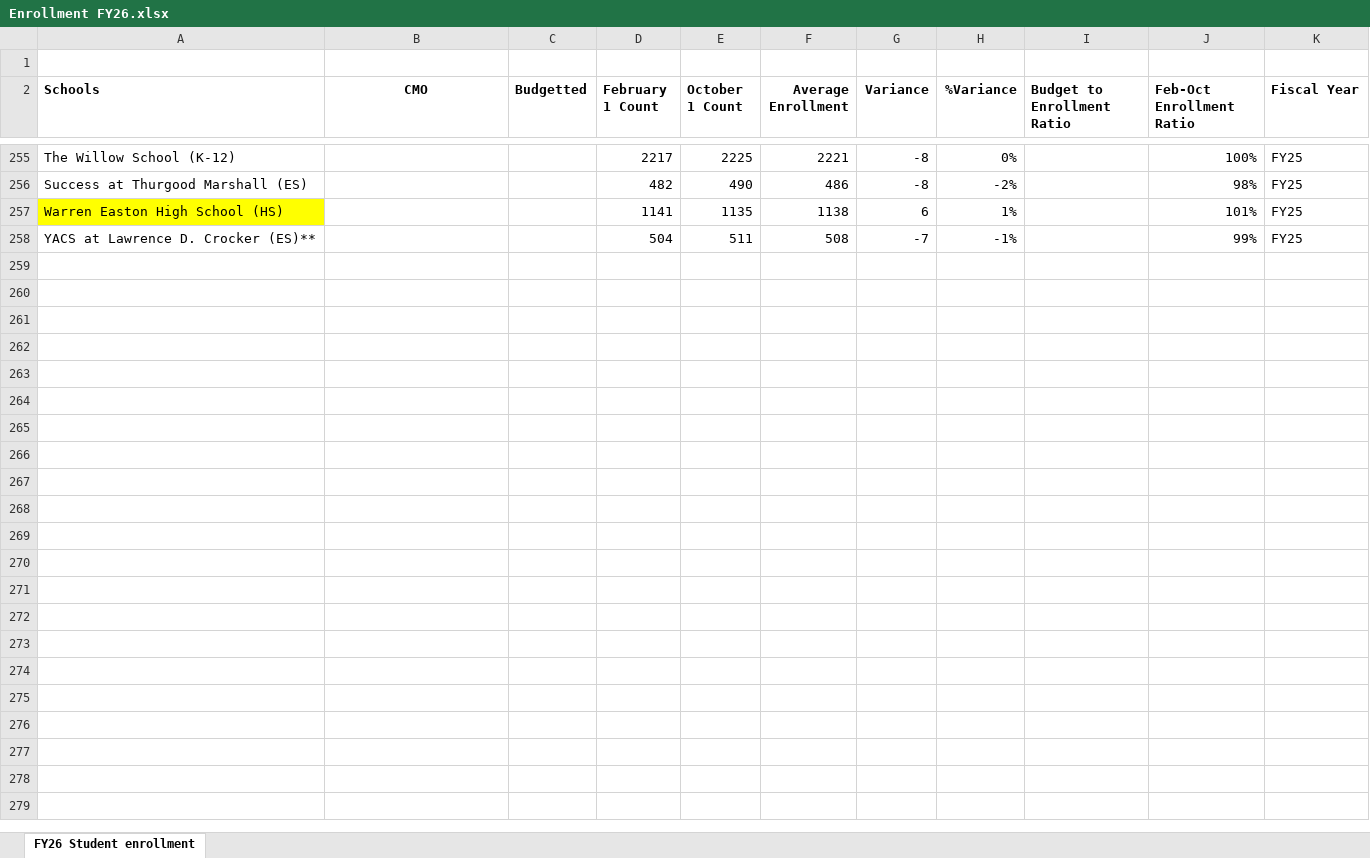
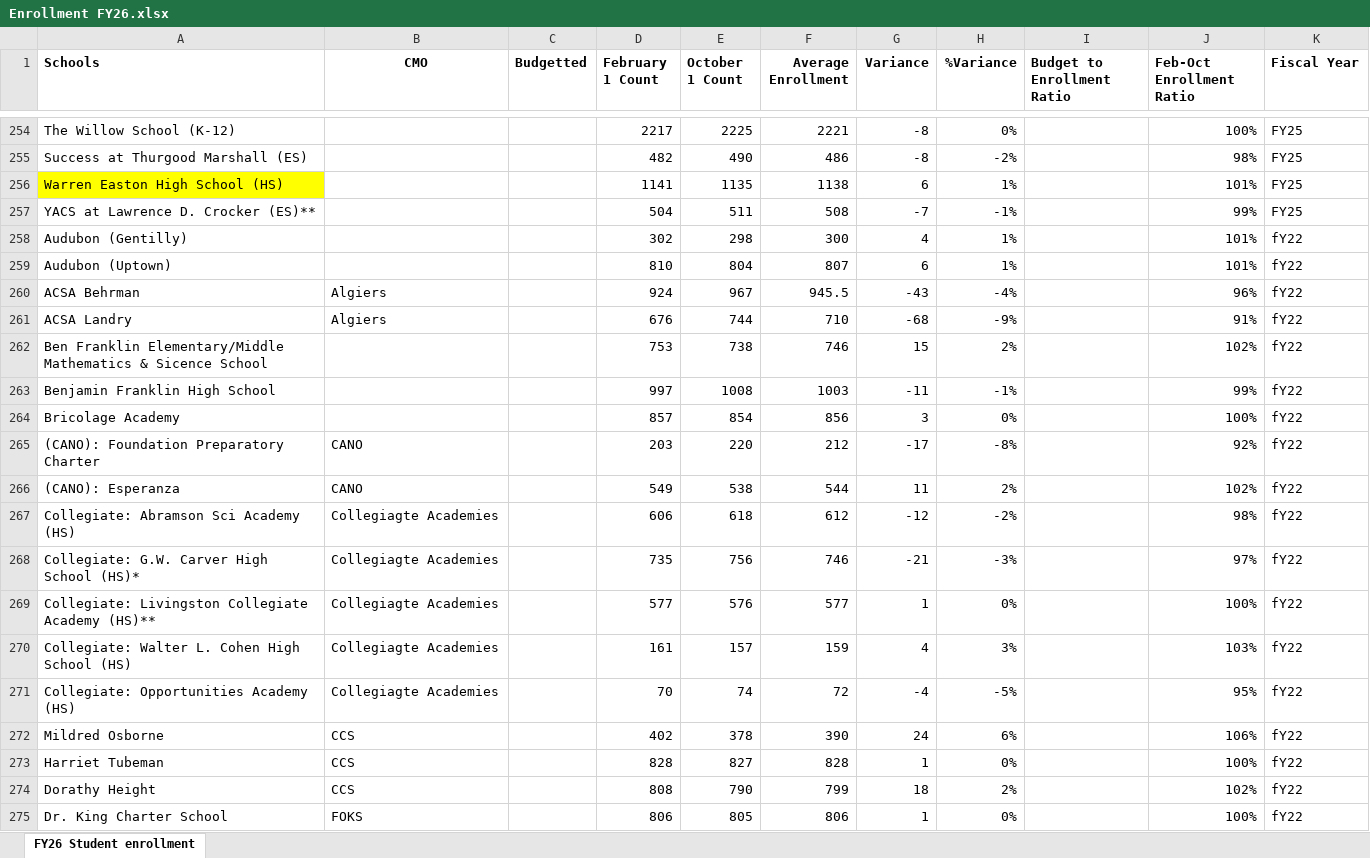
Before and after one commit to Emmanuel-igbokwe/NOLA-School-Finance-tracker, an Excel workbook: Enrollment FY26.xlsx, sheet FY26 Student enrollment, drawn as a sheet; only a part is shown, gaps mark what is left out; values as stored, in another font and other column widths than the file's, no borders; removed rows and columns are numbered as before the commit, all else as after; the diff covers the shown part only; the diff names each change by its address in the sheet, - before the commit and + after, or states it on an @@ line.

Commit message:
Add files via upload

```diff
--- a/Enrollment FY26.xlsx (sheet FY26 Student enrollment)
+++ b/Enrollment FY26.xlsx (sheet FY26 Student enrollment)
-row 1: (empty)
+row 258: Audubon (Gentilly) |  |  | 302 | 298 | 300 | 4 | 1% |  | 101% | fY22
+row 259: Audubon (Uptown) |  |  | 810 | 804 | 807 | 6 | 1% |  | 101% | fY22
+row 260: ACSA Behrman | Algiers |  | 924 | 967 | 945.5 | -43 | -4% |  | 96% | fY22
+row 261: ACSA Landry | Algiers |  | 676 | 744 | 710 | -68 | -9% |  | 91% | fY22
+row 262: Ben Franklin Elementary/Middle Mathematics & Sicence School |  |  | 753 | 738 | 746 | 15 | 2% |  | 102% | fY22
+row 263: Benjamin Franklin High School |  |  | 997 | 1008 | 1003 | -11 | -1% |  | 99% | fY22
+row 264: Bricolage Academy |  |  | 857 | 854 | 856 | 3 | 0% |  | 100% | fY22
+row 265: (CANO): Foundation Preparatory Charter | CANO |  | 203 | 220 | 212 | -17 | -8% |  | 92% | fY22
+row 266: (CANO): Esperanza | CANO |  | 549 | 538 | 544 | 11 | 2% |  | 102% | fY22
+row 267: Collegiate: Abramson Sci Academy (HS) | Collegiagte Academies |  | 606 | 618 | 612 | -12 | -2% |  | 98% | fY22
+row 268: Collegiate: G.W. Carver High School (HS)* | Collegiagte Academies |  | 735 | 756 | 746 | -21 | -3% |  | 97% | fY22
+row 269: Collegiate: Livingston Collegiate Academy (HS)** | Collegiagte Academies |  | 577 | 576 | 577 | 1 | 0% |  | 100% | fY22
+row 270: Collegiate: Walter L. Cohen High School (HS) | Collegiagte Academies |  | 161 | 157 | 159 | 4 | 3% |  | 103% | fY22
+row 271: Collegiate: Opportunities Academy (HS) | Collegiagte Academies |  | 70 | 74 | 72 | -4 | -5% |  | 95% | fY22
+row 272: Mildred Osborne | CCS |  | 402 | 378 | 390 | 24 | 6% |  | 106% | fY22
+row 273: Harriet Tubeman | CCS |  | 828 | 827 | 828 | 1 | 0% |  | 100% | fY22
+row 274: Dorathy Height | CCS |  | 808 | 790 | 799 | 18 | 2% |  | 102% | fY22
+row 275: Dr. King Charter School | FOKS |  | 806 | 805 | 806 | 1 | 0% |  | 100% | fY22
```
Also changed, not shown: 46 added rows, 65 edited cells and cell formats elsewhere in this sheet, formulas that keep their value.
